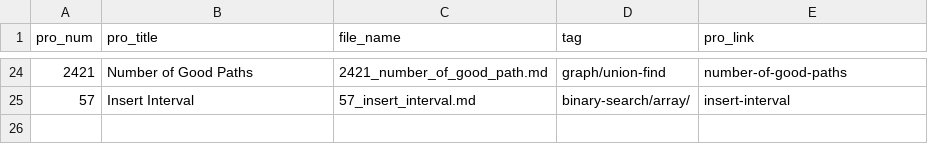
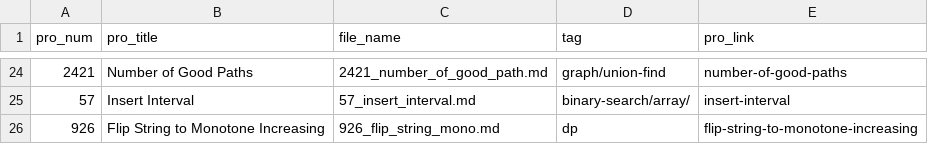
Before and after one commit to Justin900429/leetcode, a CSV file: index.csv, drawn as a sheet; only a part is shown, gaps mark what is left out.

```diff
--- a/index.csv
+++ b/index.csv
@@ -25 +25,2 @@ pro_num,pro_title,file_name,tag,pro_link
 57,Insert Interval,57_insert_interval.md,binary-search/array/,insert-interval
+926,Flip String to Monotone Increasing,926_flip_string_mono.md,dp,flip-string-to-monotone-increasing
```
Also changed, not shown: 1 other file.
